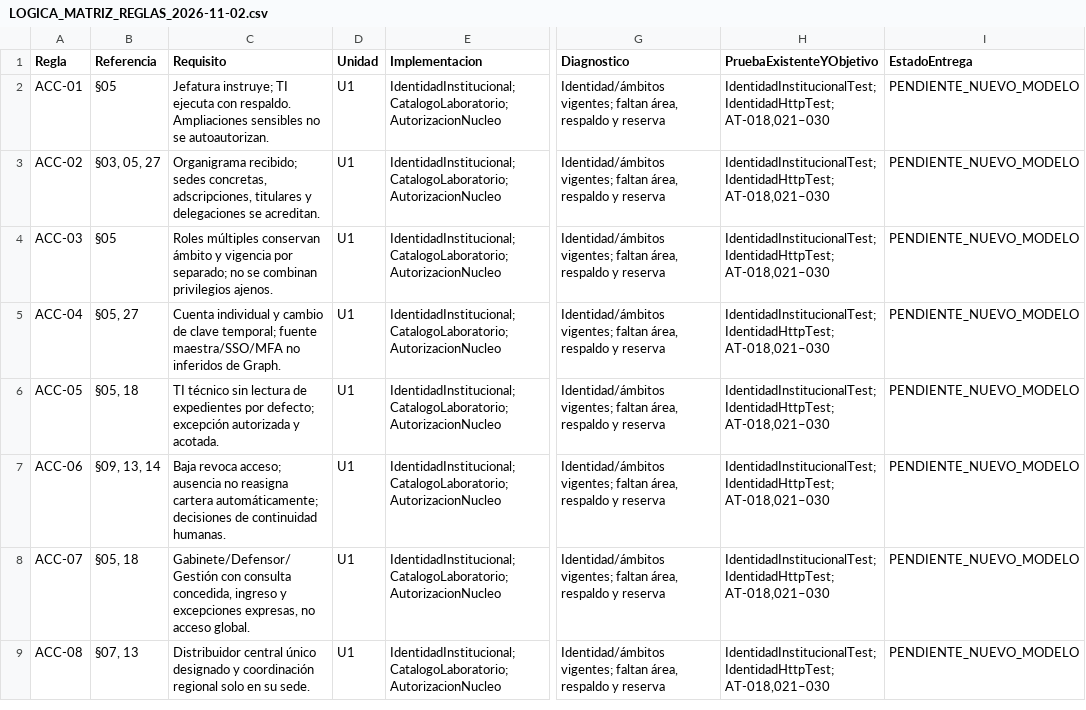
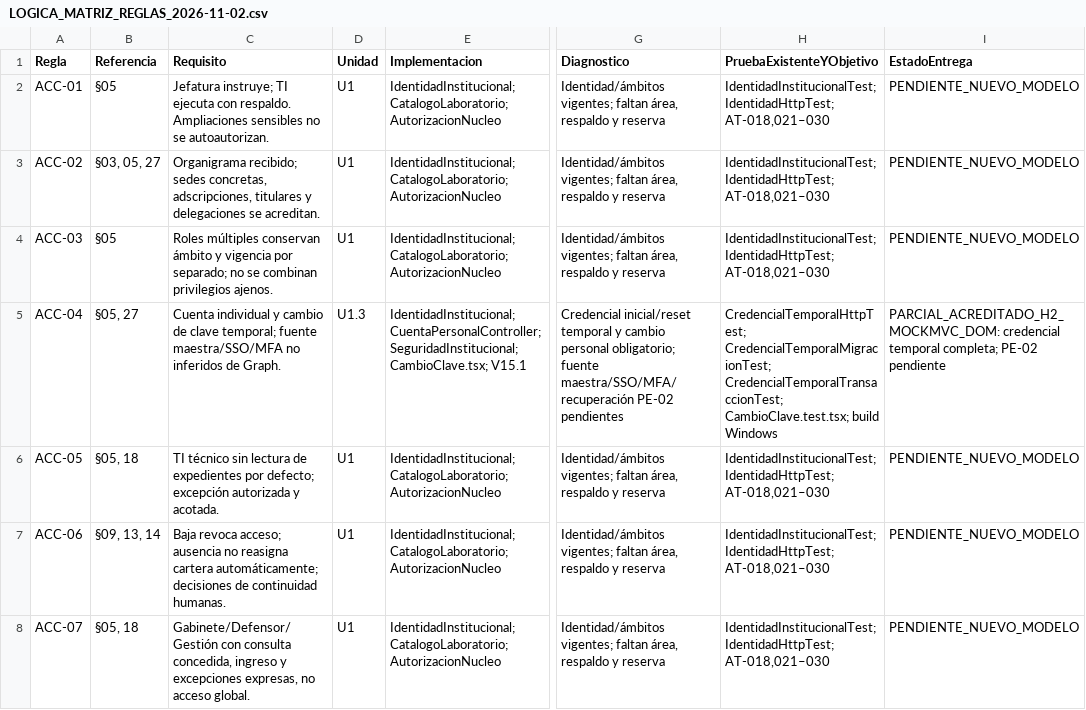
Before and after one commit to chashmdai/sistema-de-requerimientos, a CSV file: docs/LOGICA_MATRIZ_REGLAS_2026-11-02.csv, drawn as a sheet; only a part is shown, gaps mark what is left out; the shorter side is filled out with more unchanged rows; the diff names each change by its address in the sheet, - before the commit and + after, or states it on an @@ line.

Commit message:
feat(logica): exigir cambio de credencial temporal con sesión restringida

```diff
--- a/docs/LOGICA_MATRIZ_REGLAS_2026-11-02.csv
+++ b/docs/LOGICA_MATRIZ_REGLAS_2026-11-02.csv
-D5 (Unidad): U1
+D5 (Unidad): U1.3
-E5 (Implementacion): IdentidadInstitucional; CatalogoLaboratorio; AutorizacionNucleo
+E5 (Implementacion): IdentidadInstitucional; CuentaPersonalController; SeguridadInstitucional; CambioClave.tsx; V15.1
-G5 (Diagnostico): Identidad/ámbitos vigentes; faltan área, respaldo y reserva
+G5 (Diagnostico): Credencial inicial/reset temporal y cambio personal obligatorio; fuente maestra/SSO/MFA/recuperación PE-02 pendientes
-H5 (PruebaExistenteYObjetivo): IdentidadInstitucionalTest; IdentidadHttpTest; AT-018,021–030
+H5 (PruebaExistenteYObjetivo): CredencialTemporalHttpTest; CredencialTemporalMigracionTest; CredencialTemporalTransaccionTest; CambioClave.test.tsx; build Windows
-I5 (EstadoEntrega): PENDIENTE_NUEVO_MODELO
+I5 (EstadoEntrega): PARCIAL_ACREDITADO_H2_MOCKMVC_DOM: credencial temporal completa; PE-02 pendiente
```
Also changed, not shown: 19 other files.
